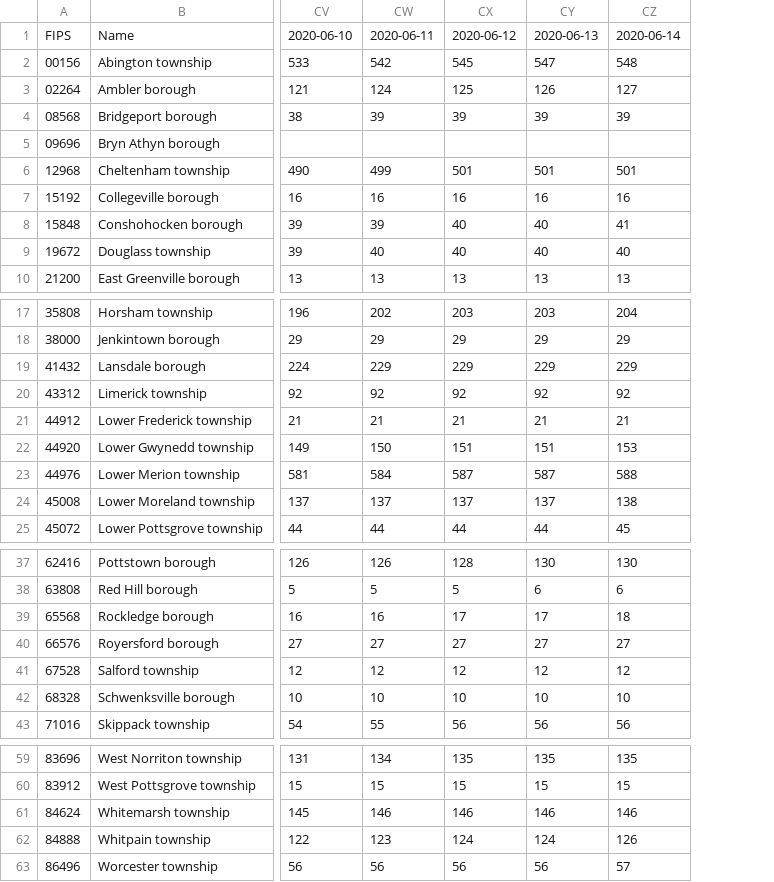
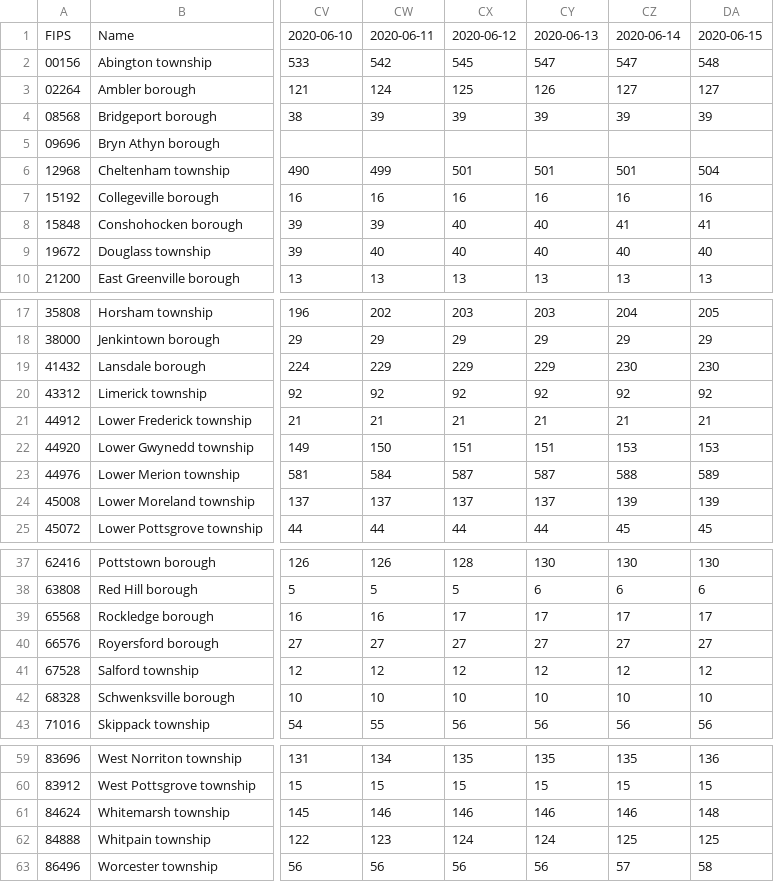
Before and after one commit to eloracm/montgomery-county-pa-covid, a CSV file: total_confirmed.csv, drawn as a sheet; only a part is shown, gaps mark what is left out; the diff names each change by its address in the sheet, - before the commit and + after, or states it on an @@ line.

```diff
--- a/total_confirmed.csv
+++ b/total_confirmed.csv
+column DA, rows 1-10: 2020-06-15 | 548 | 127 | 39 |  | 504 | 16 | 41 | 40 | 13; rows 17-25: 205 | 29 | 230 | 92 | 21 | 153 | 589 | 139 | 45; rows 37-43: 130 | 6 | 17 | 27 | 12 | 10 | 56; rows 59-63: 136 | 15 | 148 | 125 | 58
-CZ2: 548
+CZ2: 547
-CZ19: 229
+CZ19: 230
-CZ24: 138
+CZ24: 139
-CZ39: 18
+CZ39: 17
-CZ62: 126
+CZ62: 125
```
Also changed, not shown: total_deaths.csv.
